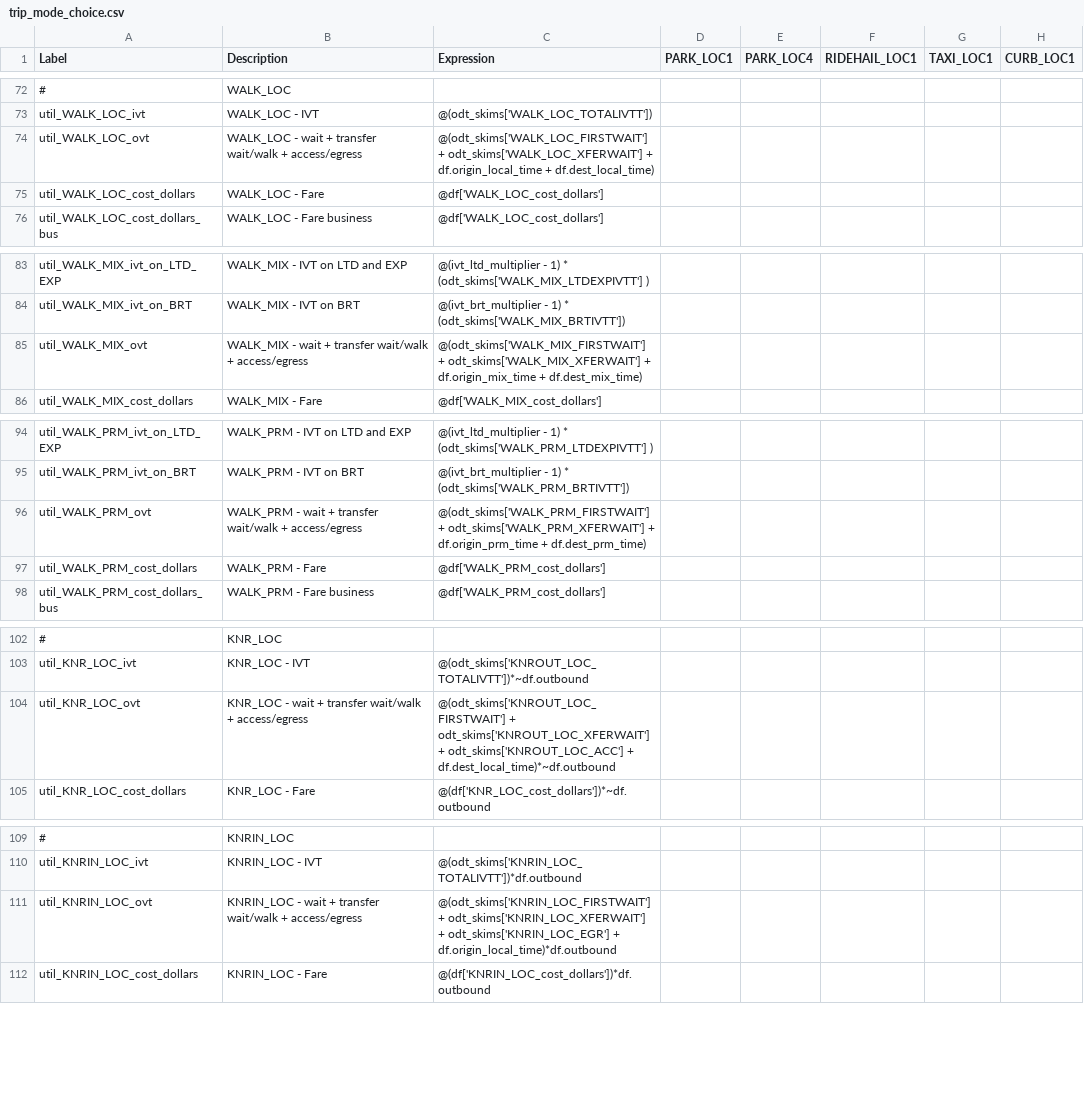
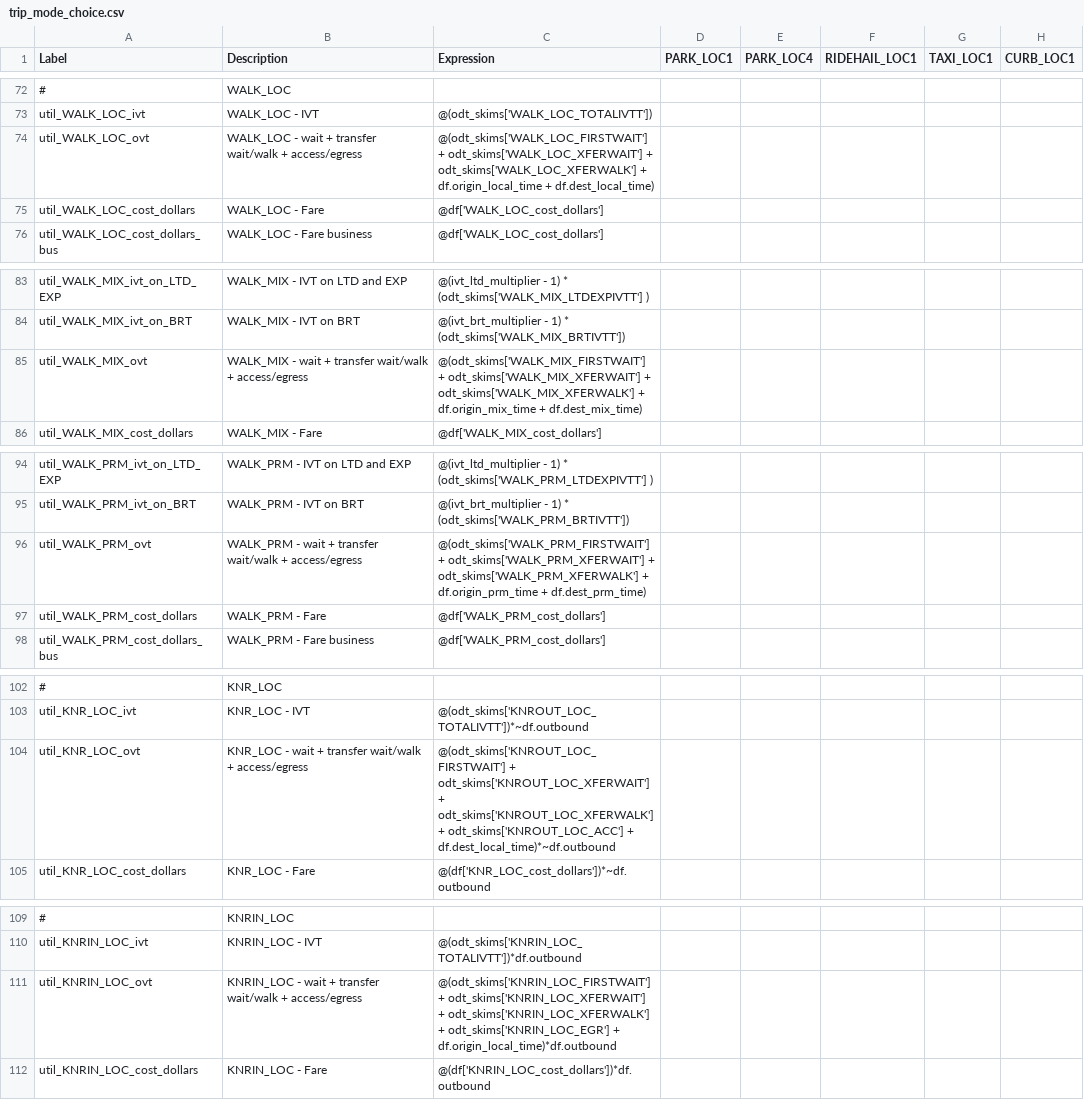
Before and after one commit to SANDAG/ABM, a CSV file: src/asim/configs/airport.SAN/trip_mode_choice.csv, drawn as a sheet; only a part is shown, gaps mark what is left out; the diff covers the shown part only; the diff names each change by its address in the sheet, - before the commit and + after, or states it on an @@ line.

Commit message:
bugfix: added xferwalk times to ovt utils in SAN similar to CBX

```diff
--- a/src/asim/configs/airport.SAN/trip_mode_choice.csv
+++ b/src/asim/configs/airport.SAN/trip_mode_choice.csv
-C74 (Expression): …odt_skims['WALK_LOC_XFERWAIT'] + df.origin_local_time +…
+C74 (Expression): …odt_skims['WALK_LOC_XFERWAIT'] + odt_skims['WALK_LOC_XFERWALK'] + df.origin_local_time +…
-C85 (Expression): …odt_skims['WALK_MIX_XFERWAIT'] + df.origin_mix_time +…
+C85 (Expression): …odt_skims['WALK_MIX_XFERWAIT'] + odt_skims['WALK_MIX_XFERWALK'] + df.origin_mix_time +…
-C96 (Expression): …odt_skims['WALK_PRM_XFERWAIT'] + df.origin_prm_time +…
+C96 (Expression): …odt_skims['WALK_PRM_XFERWAIT'] + odt_skims['WALK_PRM_XFERWALK'] + df.origin_prm_time +…
-C104 (Expression): …odt_skims['KNROUT_LOC_XFERWAIT'] + odt_skims['KNROUT_LOC_ACC'] +…
+C104 (Expression): …odt_skims['KNROUT_LOC_XFERWAIT'] + odt_skims['KNROUT_LOC_XFERWALK'] + odt_skims['KNROUT_LOC_ACC'] +…
-C111 (Expression): …odt_skims['KNRIN_LOC_XFERWAIT'] + odt_skims['KNRIN_LOC_EGR'] +…
+C111 (Expression): …odt_skims['KNRIN_LOC_XFERWAIT'] + odt_skims['KNRIN_LOC_XFERWALK'] + odt_skims['KNRIN_LOC_EGR'] +…
```
Also changed, not shown: 10 edited cells elsewhere in this file.
